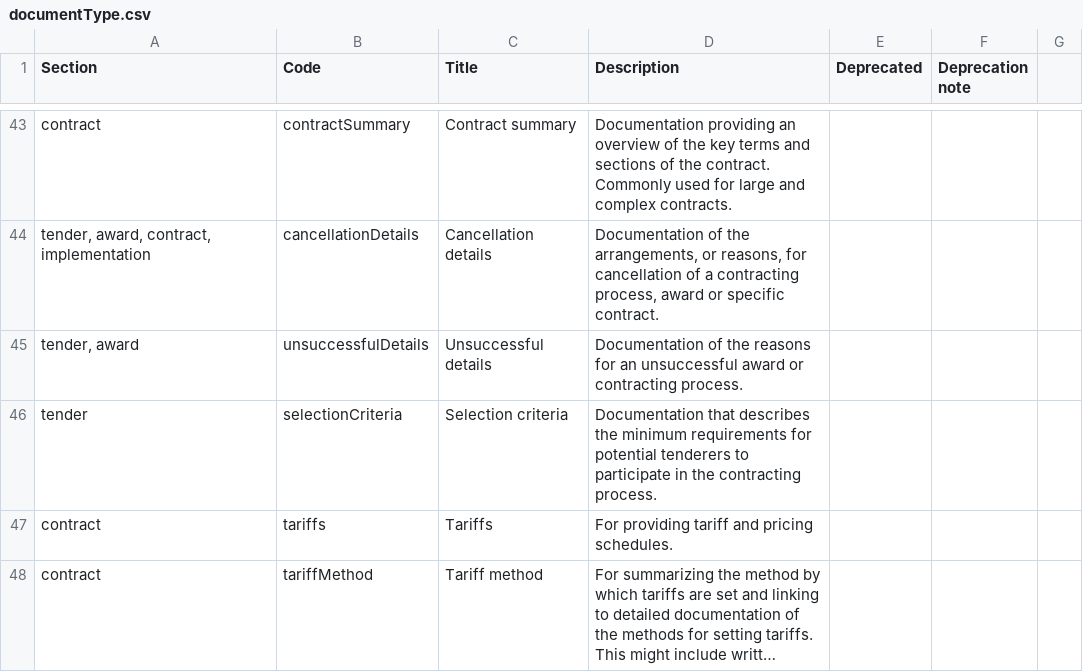
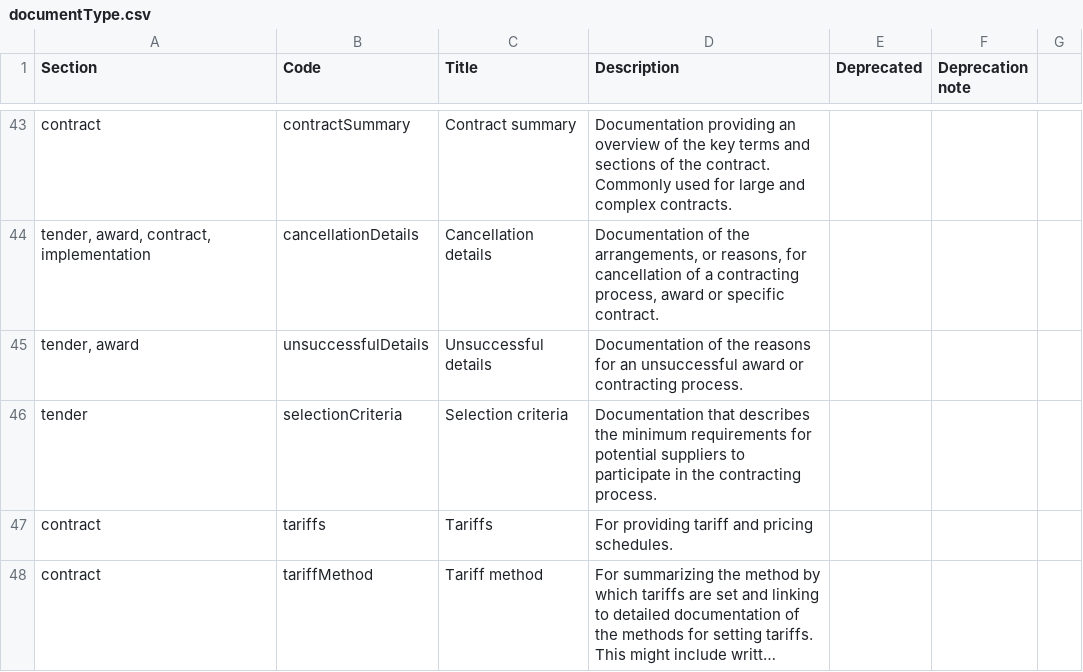
Before and after one commit to open-contracting/standard, a CSV file: schema/codelists/documentType.csv, drawn as a sheet; only a part is shown, gaps mark what is left out; long unchanged cells end in ….

Commit message:
Change tenderer to potential supplier

```diff
--- a/schema/codelists/documentType.csv
+++ b/schema/codelists/documentType.csv
@@ -45,3 +45,3 @@ contract,contractSummary,Contract summary,Documentation providing an overview of
 "tender, award",unsuccessfulDetails,Unsuccessful details,Documentation of the reasons for an unsuccessful award or contracting process.,,
-tender,selectionCriteria,Selection criteria,Documentation that describes the minimum requirements for potential tenderers to participate in the contracting process.
+tender,selectionCriteria,Selection criteria,Documentation that describes the minimum requirements for potential suppliers to participate in the contracting process.
 contract,tariffs,Tariffs,For providing tariff and pricing schedules.,,
```
Also changed, not shown: 1 other file.
